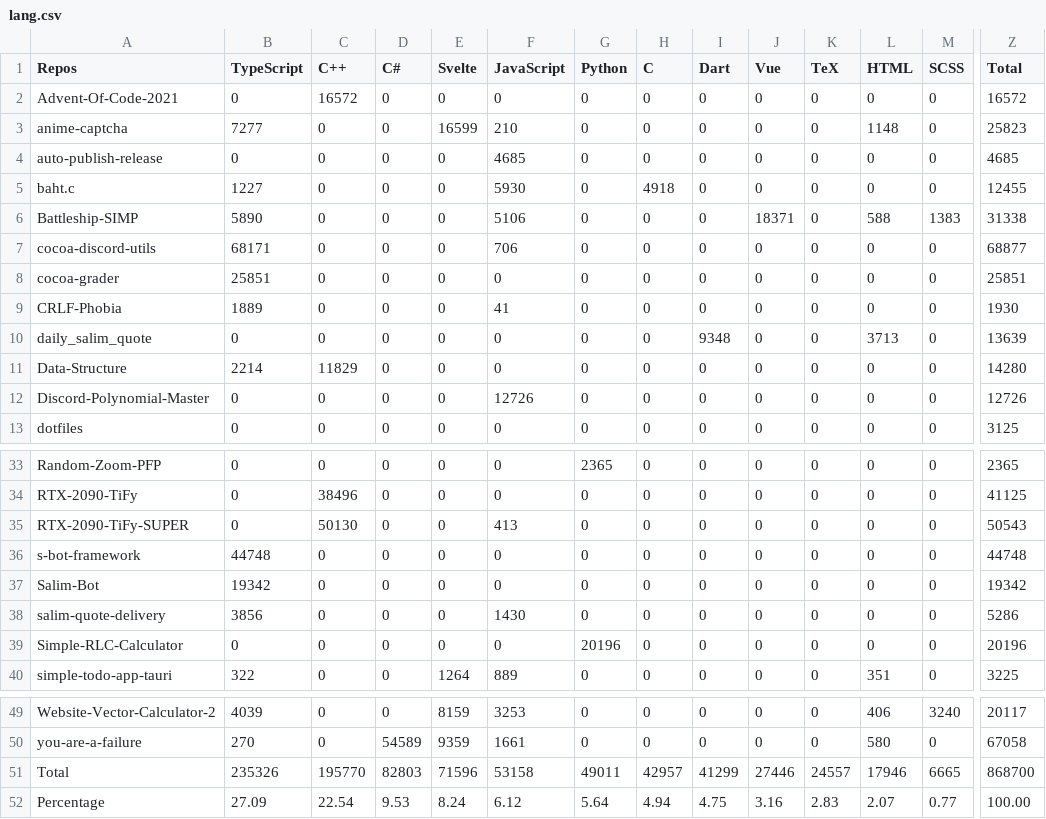
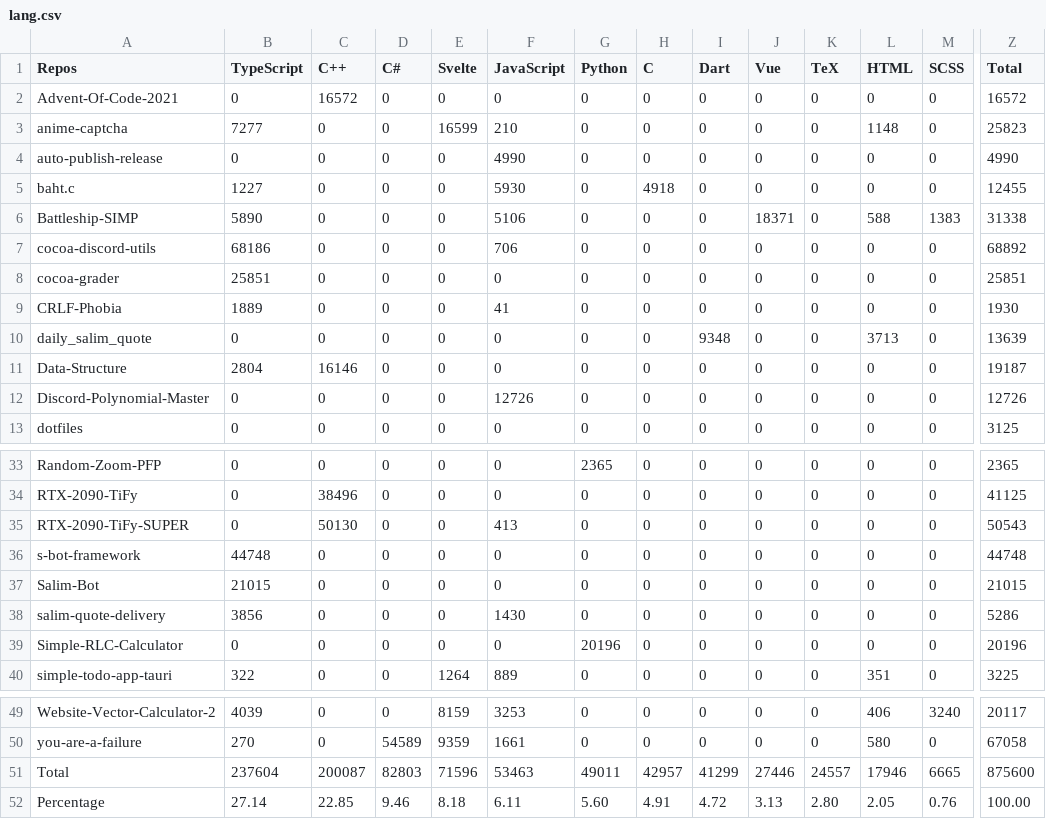
Before and after one commit to Leomotors/Auto-Language-Stats, a CSV file: example/lang.csv, drawn as a sheet; only a part is shown, gaps mark what is left out; the diff covers the shown part only; the diff names each change by its address in the sheet, - before the commit and + after, or states it on an @@ line.

```diff
--- a/example/lang.csv
+++ b/example/lang.csv
-F4 (JavaScript): 4685
+F4 (JavaScript): 4990
-Z4 (Total): 4685
+Z4 (Total): 4990
-B7 (TypeScript): 68171
+B7 (TypeScript): 68186
-Z7 (Total): 68877
+Z7 (Total): 68892
-B11 (TypeScript): 2214
+B11 (TypeScript): 2804
-C11 (C++): 11829
+C11 (C++): 16146
-Z11 (Total): 14280
+Z11 (Total): 19187
-B37 (TypeScript): 19342
+B37 (TypeScript): 21015
-Z37 (Total): 19342
+Z37 (Total): 21015
-B51 (TypeScript): 235326
+B51 (TypeScript): 237604
-C51 (C++): 195770
+C51 (C++): 200087
-F51 (JavaScript): 53158
+F51 (JavaScript): 53463
-Z51 (Total): 868700
+Z51 (Total): 875600
-B52 (TypeScript): 27.09
+B52 (TypeScript): 27.14
-C52 (C++): 22.54
+C52 (C++): 22.85
-D52 (C#): 9.53
+D52 (C#): 9.46
-E52 (Svelte): 8.24
+E52 (Svelte): 8.18
-F52 (JavaScript): 6.12
+F52 (JavaScript): 6.11
-G52 (Python): 5.64
+G52 (Python): 5.60
-H52 (C): 4.94
+H52 (C): 4.91
-I52 (Dart): 4.75
+I52 (Dart): 4.72
-J52 (Vue): 3.16
+J52 (Vue): 3.13
-K52 (TeX): 2.83
+K52 (TeX): 2.80
-L52 (HTML): 2.07
+L52 (HTML): 2.05
-M52 (SCSS): 0.77
+M52 (SCSS): 0.76
```
Also changed, not shown: 1 edited cell elsewhere in this file, 1 other file.
